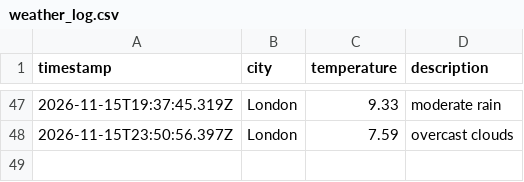
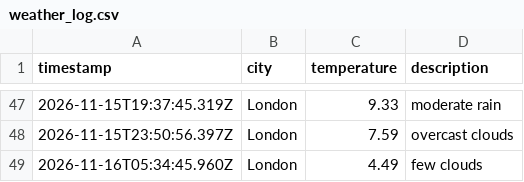
Before and after one commit to Nathanmhein/Weather-DataOps, a CSV file: data/weather_log.csv, drawn as a sheet; only a part is shown, gaps mark what is left out.

```diff
--- a/data/weather_log.csv
+++ b/data/weather_log.csv
@@ -48 +48,2 @@ timestamp,city,temperature,description
 2026-11-15T23:50:56.397Z,London,7.59,overcast clouds
+2026-11-16T05:34:45.960Z,London,4.49,few clouds
```
Also changed, not shown: 1 other file.
